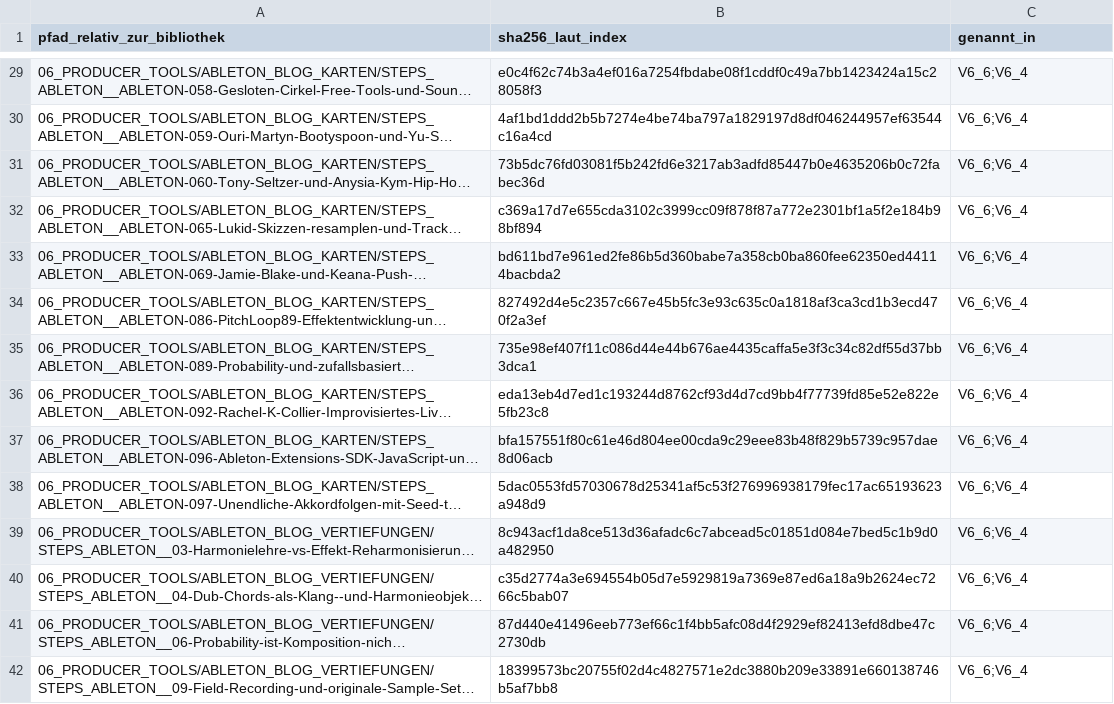
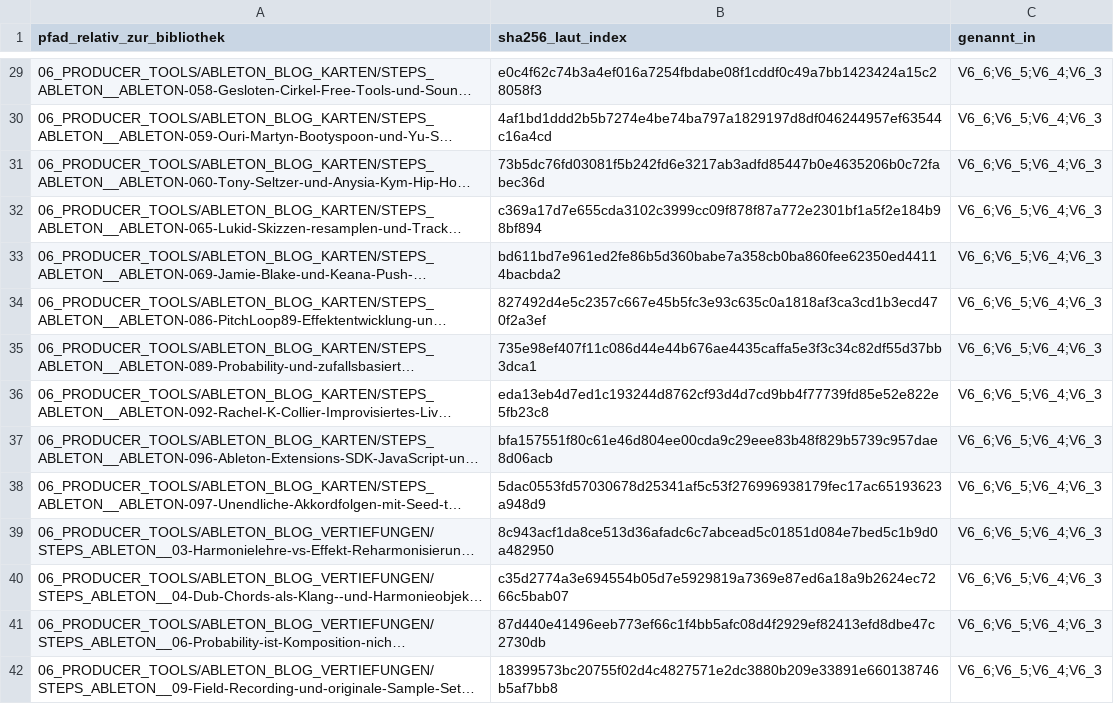
Before and after one commit to n05a-design/steps, a CSV file: docs/audit/BIBLIOTHEK_V6_6_FEHLENDE_DATEIEN_2026-11-16.csv, drawn as a sheet; only a part is shown, gaps mark what is left out; long unchanged cells end in …; the diff covers the shown part only; the diff names each change by its address in the sheet, - before the commit and + after, or states it on an @@ line.

```diff
--- a/docs/audit/BIBLIOTHEK_V6_6_FEHLENDE_DATEIEN_2026-11-16.csv
+++ b/docs/audit/BIBLIOTHEK_V6_6_FEHLENDE_DATEIEN_2026-11-16.csv
-C29:C42 (genannt_in): V6_6;V6_4
+C29:C42 (genannt_in): V6_6;V6_5;V6_4;V6_3
```
Also changed, not shown: 121 edited cells elsewhere in this file, 2 other files.
